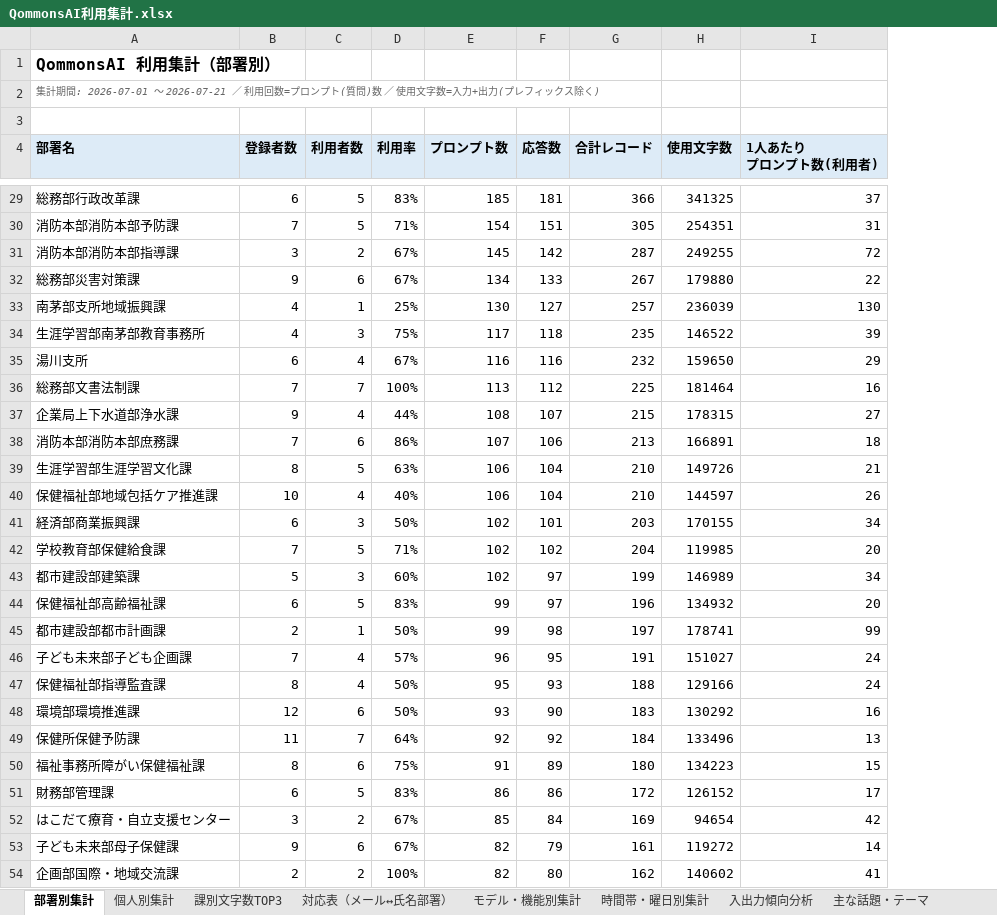
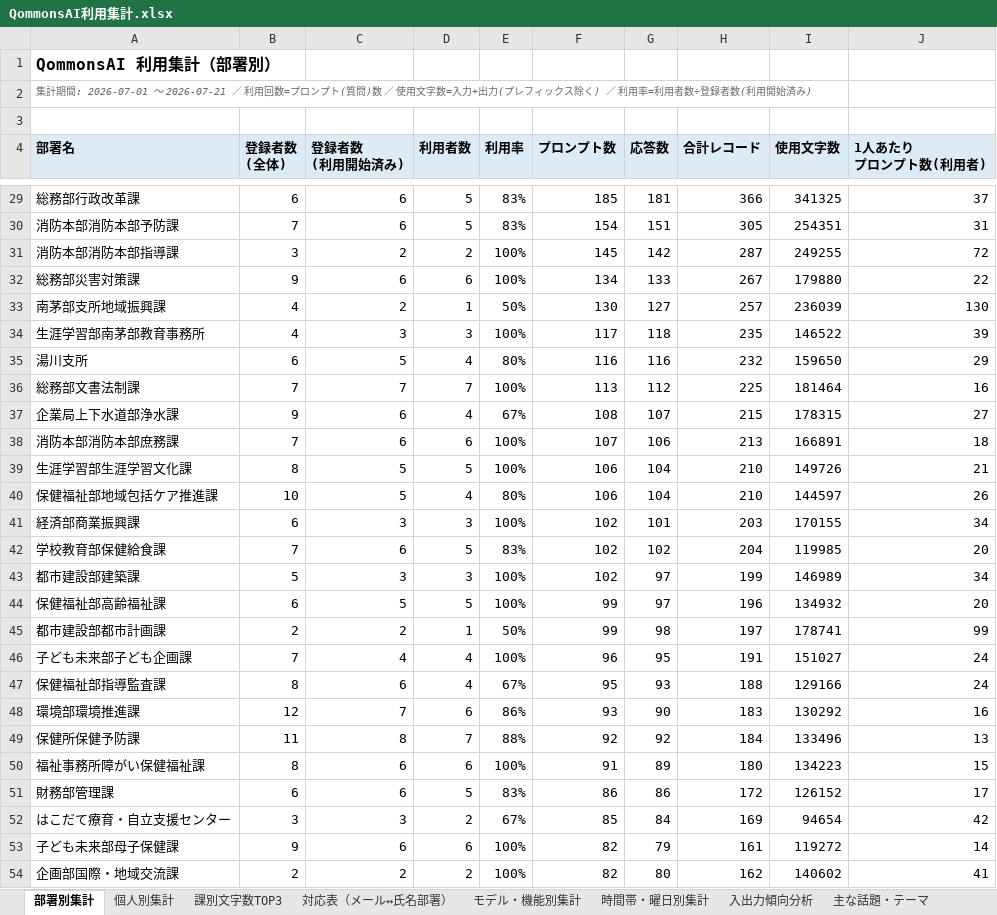
Before and after one commit to pikaring/claude-code, an Excel workbook: QommonsAI利用集計.xlsx, sheet 部署別集計, drawn as a sheet; only a part is shown, gaps mark what is left out; values as stored, in another font and other column widths than the file's, no borders; addresses are those after the commit; ↵ is a line break in a cell; the diff covers the shown part only; the diff names each change by its address in the sheet, - before the commit and + after, or states it on an @@ line.

```diff
--- a/QommonsAI利用集計.xlsx (sheet 部署別集計)
+++ b/QommonsAI利用集計.xlsx (sheet 部署別集計)
+column C (登録者数 (利用開始済み)), rows 29-54: 6 | 6 | 2 | 6 | 2 | 3 | 5 | 7 | 6 | 6 | 5 | 5 | 3 | 6 | 3 | 5 | 2 | 4 | 6 | 7 | 8 | 6 | 6 | 3 | 6 | 2
-A2 (部署名): …ス除く)
+A2 (部署名): …ス除く) ／ 利用率=利用者数÷登録者数(利用開始済み)
-B4: 登録者数
+B4: 登録者数 ↵ (全体)
-E30 (利用率): 71%
+E30 (利用率): 83%
-E31:E32 (利用率): 67%
+E31:E32 (利用率): 100%
-E33 (利用率): 25%
+E33 (利用率): 50%
-E34 (利用率): 75%
+E34 (利用率): 100%
-E35 (利用率): 67%
+E35 (利用率): 80%
-E37 (利用率): 44%
+E37 (利用率): 67%
-E38 (利用率): 86%
+E38 (利用率): 100%
-E39 (利用率): 63%
+E39 (利用率): 100%
-E40 (利用率): 40%
+E40 (利用率): 80%
-E41 (利用率): 50%
+E41 (利用率): 100%
-E42 (利用率): 71%
+E42 (利用率): 83%
-E43 (利用率): 60%
+E43 (利用率): 100%
-E44 (利用率): 83%
+E44 (利用率): 100%
-E46 (利用率): 57%
+E46 (利用率): 100%
-E47 (利用率): 50%
+E47 (利用率): 67%
-E48 (利用率): 50%
+E48 (利用率): 86%
-E49 (利用率): 64%
+E49 (利用率): 88%
-E50 (利用率): 75%
+E50 (利用率): 100%
-E53 (利用率): 67%
+E53 (利用率): 100%
```
Also changed, not shown: 82 edited cells elsewhere in this sheet, reports/QommonsAI利用集計_2026-07.xlsx, 2 other files.
